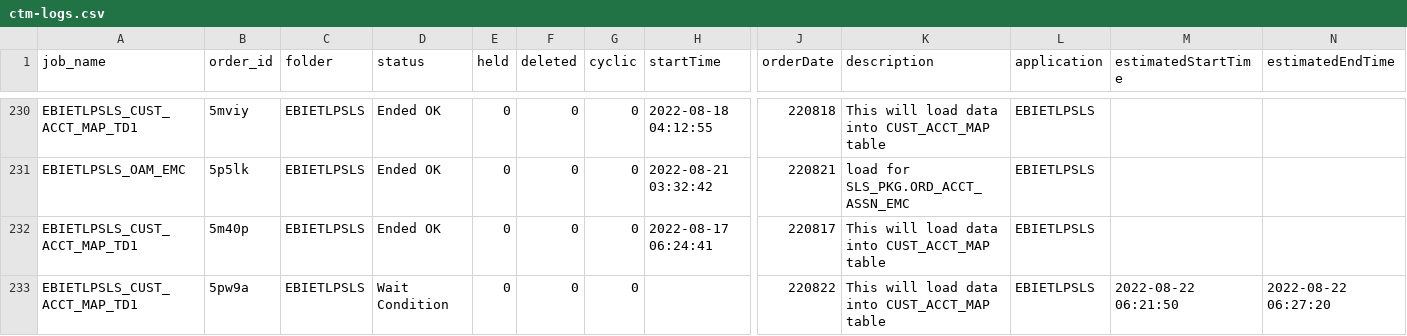
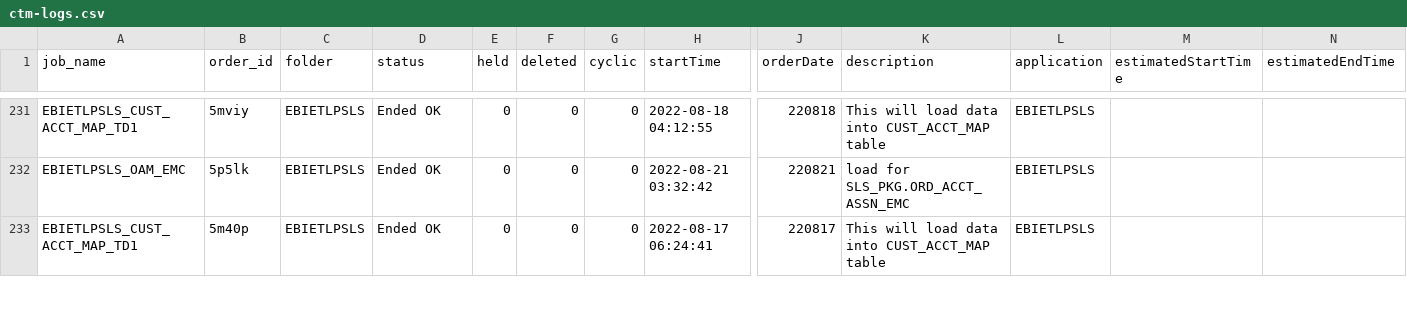
Before and after one commit to hnalubolu/Order_job_Status, a CSV file: ctm-logs.csv, drawn as a sheet; only a part is shown, gaps mark what is left out; removed rows and columns are numbered as before the commit, all else as after; rows hold the shown columns only; the diff covers the shown part only; the diff names each change by its address in the sheet, - before the commit and + after, or states it on an @@ line.

```diff
--- a/ctm-logs.csv
+++ b/ctm-logs.csv
-row 233: EBIETLPSLS_CUST_ACCT_MAP_TD1 | 5pw9a | EBIETLPSLS | Wait Condition | 0 | 0 | 0 |  | 220822 | This will load data into CUST_ACCT_MAP table | EBIETLPSLS | 2022-08-22 06:21:50 | 2022-08-22 06:27:20
```
Also changed, not shown: 3 added rows, 2 removed rows, 62 moved rows and 24 edited cells elsewhere in this file, 1 other file.
